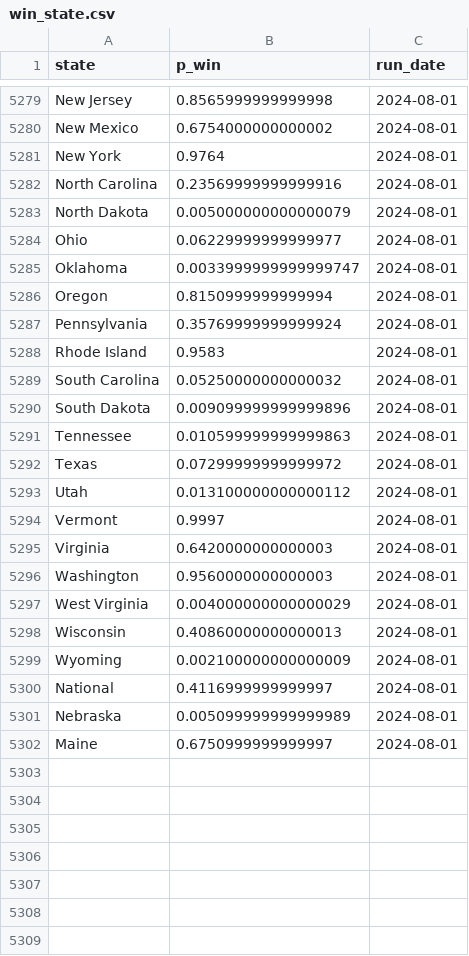
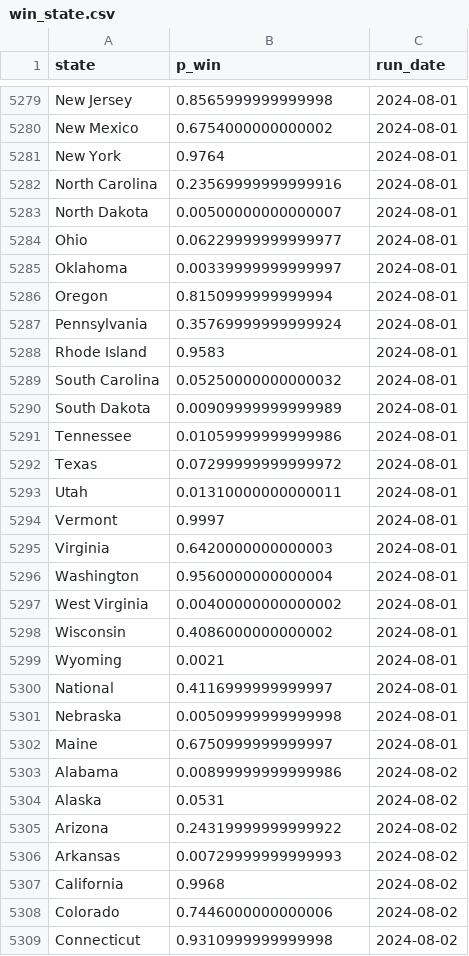
Before and after one commit to markjrieke/2024-potus, a CSV file: out/polls/win_state.csv, drawn as a sheet; only a part is shown, gaps mark what is left out; the diff covers the shown part only.

```diff
--- a/out/polls/win_state.csv
+++ b/out/polls/win_state.csv
@@ -5282,5 +5282,5 @@ New York,0.9764,2024-08-01
 North Carolina,0.23569999999999916,2024-08-01
-North Dakota,0.005000000000000079,2024-08-01
+North Dakota,0.00500000000000007,2024-08-01
 Ohio,0.06229999999999977,2024-08-01
-Oklahoma,0.0033999999999999747,2024-08-01
+Oklahoma,0.00339999999999997,2024-08-01
 Oregon,0.8150999999999994,2024-08-01
@@ -5289,14 +5289,21 @@ Rhode Island,0.9583,2024-08-01
 South Carolina,0.05250000000000032,2024-08-01
-South Dakota,0.009099999999999896,2024-08-01
-Tennessee,0.010599999999999863,2024-08-01
+South Dakota,0.00909999999999989,2024-08-01
+Tennessee,0.01059999999999986,2024-08-01
 Texas,0.07299999999999972,2024-08-01
-Utah,0.013100000000000112,2024-08-01
+Utah,0.01310000000000011,2024-08-01
 Vermont,0.9997,2024-08-01
 Virginia,0.6420000000000003,2024-08-01
-Washington,0.9560000000000003,2024-08-01
-West Virginia,0.004000000000000029,2024-08-01
-Wisconsin,0.40860000000000013,2024-08-01
-Wyoming,0.002100000000000009,2024-08-01
+Washington,0.9560000000000004,2024-08-01
+West Virginia,0.00400000000000002,2024-08-01
+Wisconsin,0.4086000000000002,2024-08-01
+Wyoming,0.0021,2024-08-01
 National,0.4116999999999997,2024-08-01
-Nebraska,0.005099999999999989,2024-08-01
+Nebraska,0.00509999999999998,2024-08-01
 Maine,0.6750999999999997,2024-08-01
+Alabama,0.00899999999999986,2024-08-02
+Alaska,0.0531,2024-08-02
+Arizona,0.24319999999999922,2024-08-02
+Arkansas,0.00729999999999993,2024-08-02
+California,0.9968,2024-08-02
+Colorado,0.7446000000000006,2024-08-02
+Connecticut,0.9310999999999998,2024-08-02
```
Also changed, not shown: 50 added rows and 16 edited cells elsewhere in this file, out/approval/e_day_approval_current.csv, out/model_log.csv, 6 other files.
